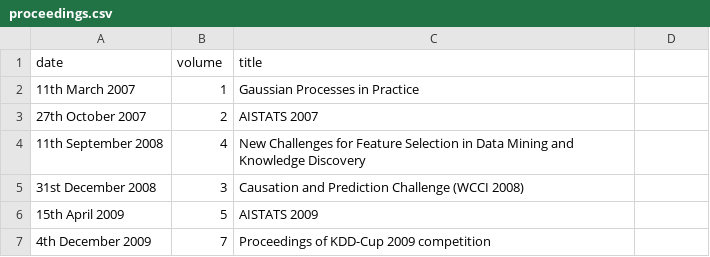
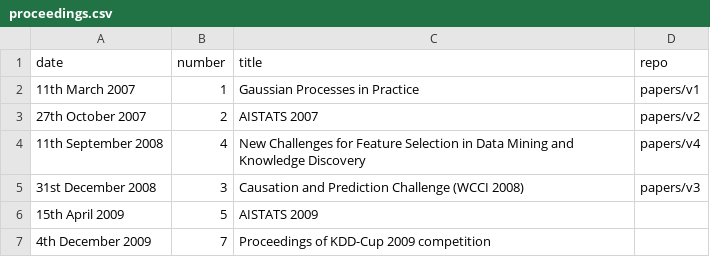
Before and after one commit to mlresearch/mlresearch.github.io, a CSV file: _data/proceedings.csv, drawn as a sheet; only a part is shown.

Commit message:
Update

```diff
--- a/_data/proceedings.csv
+++ b/_data/proceedings.csv
@@ -1,6 +1,6 @@
-date,volume,title
-11th March 2007,1,Gaussian Processes in Practice
-27th October 2007,2,AISTATS 2007
-11th September 2008,4,New Challenges for Feature Selection in Data Mining and Knowledge Discovery
-31st December 2008,3,Causation and Prediction Challenge (WCCI 2008)
+date,number,title,repo
+11th March 2007,1,Gaussian Processes in Practice,papers/v1
+27th October 2007,2,AISTATS 2007,papers/v2
+11th September 2008,4,New Challenges for Feature Selection in Data Mining and Knowledge Discovery,papers/v4
+31st December 2008,3,Causation and Prediction Challenge (WCCI 2008),papers/v3
 15th April 2009,5,AISTATS 2009
```
